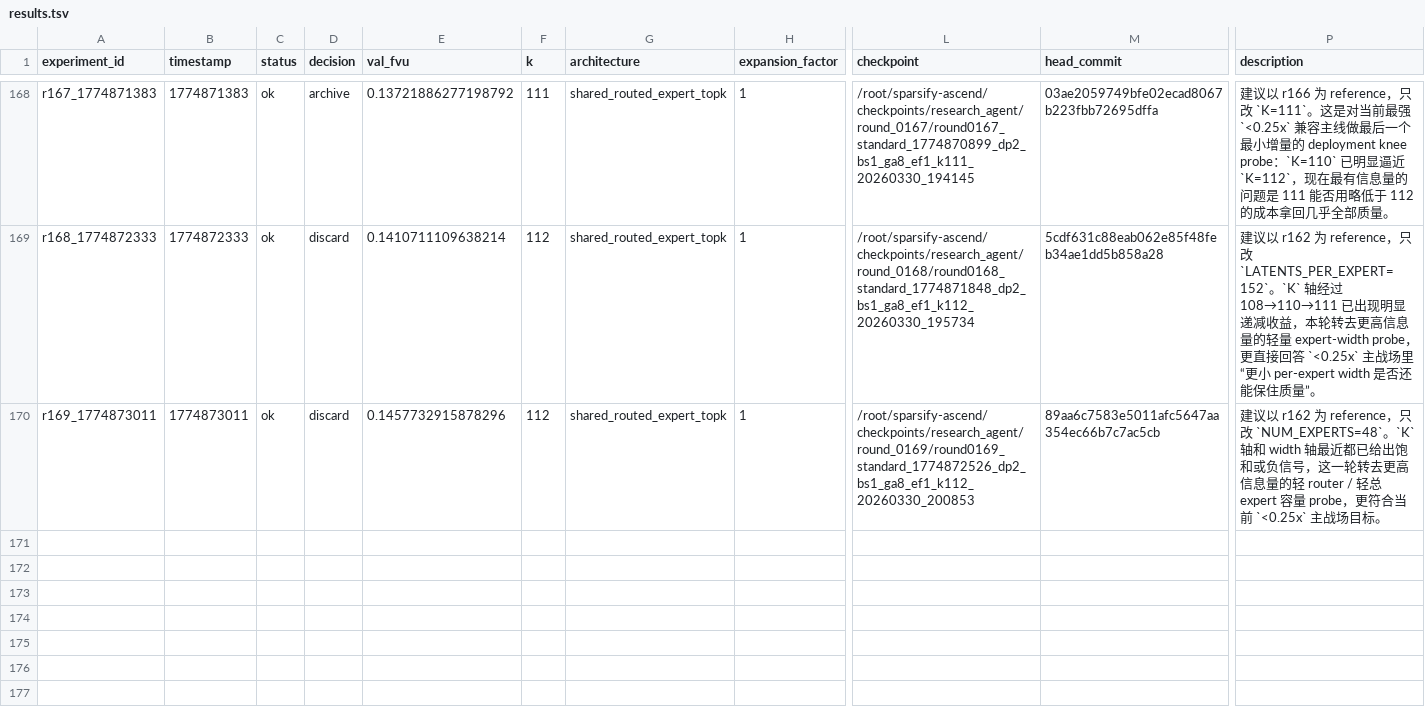
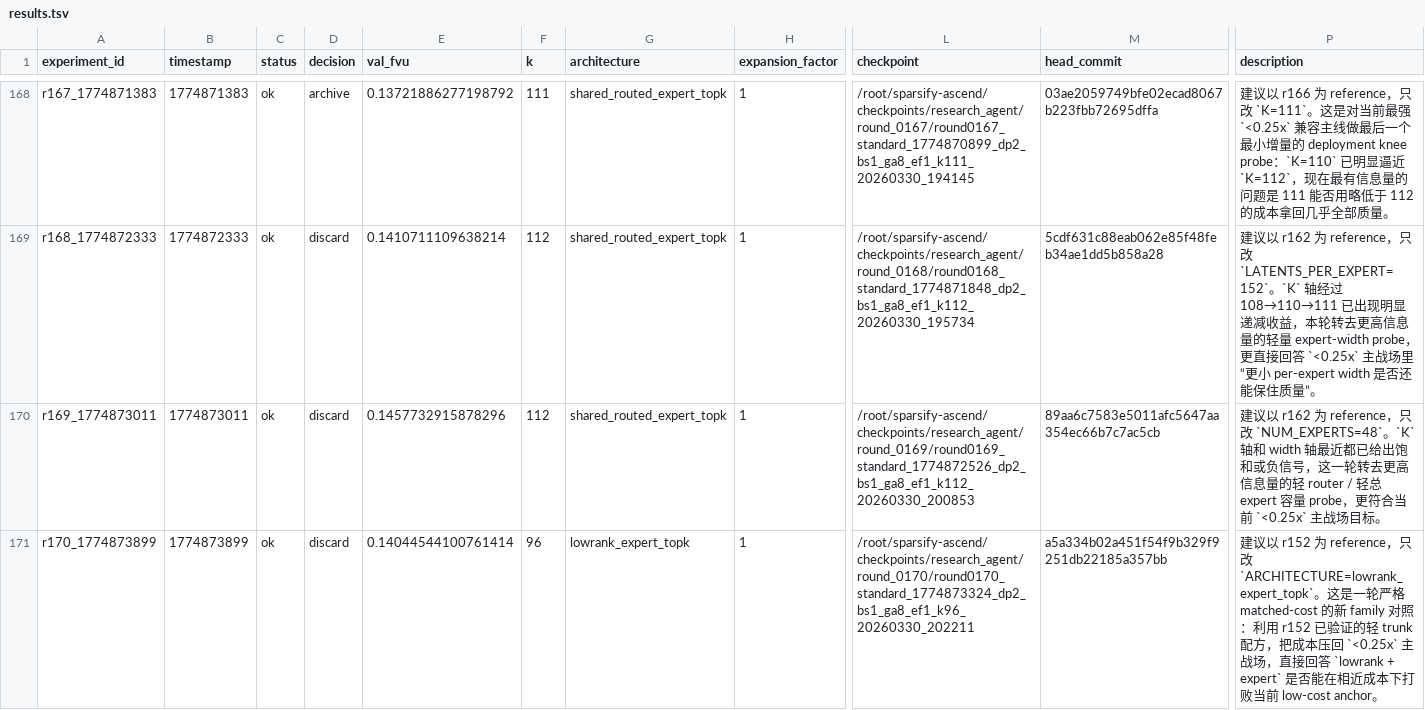
Before and after one commit to duanzhaol/sparsify, a TSV file: research/history/results.tsv, drawn as a sheet; only a part is shown, gaps mark what is left out; rows hold the shown columns only; the diff names each change by its address in the sheet, - before the commit and + after, or states it on an @@ line.

Commit message:
experiment: round 0170 standard lowrank_expert_topk discard

```diff
--- a/research/history/results.tsv
+++ b/research/history/results.tsv
+row 171: r170_1774873899 | 1774873899 | ok | discard | 0.14044544100761414 | 96 | lowrank_expert_topk | 1 | /root/sparsify-ascend/checkpoints/research_agent/round_0170/round0170_standard_1774873324_dp2_bs1_ga8_ef1_k96_20260330_202211 | a5a334b02a451f54f9b329f9251db22185a357bb | 建议以 r152 为 reference，只改 `ARCHITECTURE=lowrank_expert_topk`。这是一轮严格 matched-cost 的新 family 对照：利用 r152 已验证的轻 trunk 配方，把成本压回 `<0.25x` 主战场，直接回答 `lowrank + expert` 是否能在相近成本下打败当前 low-cost anchor。
```
Also changed, not shown: 8 other files.
